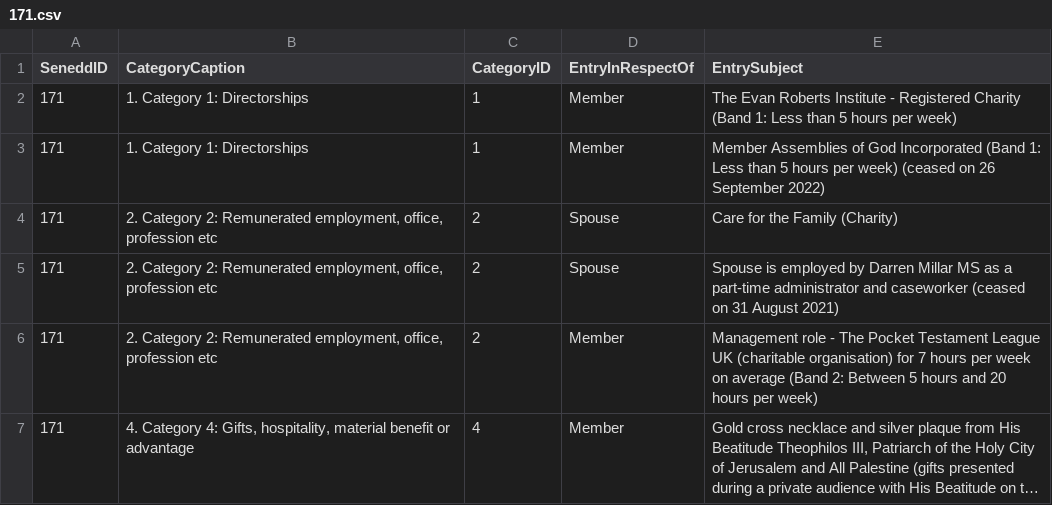
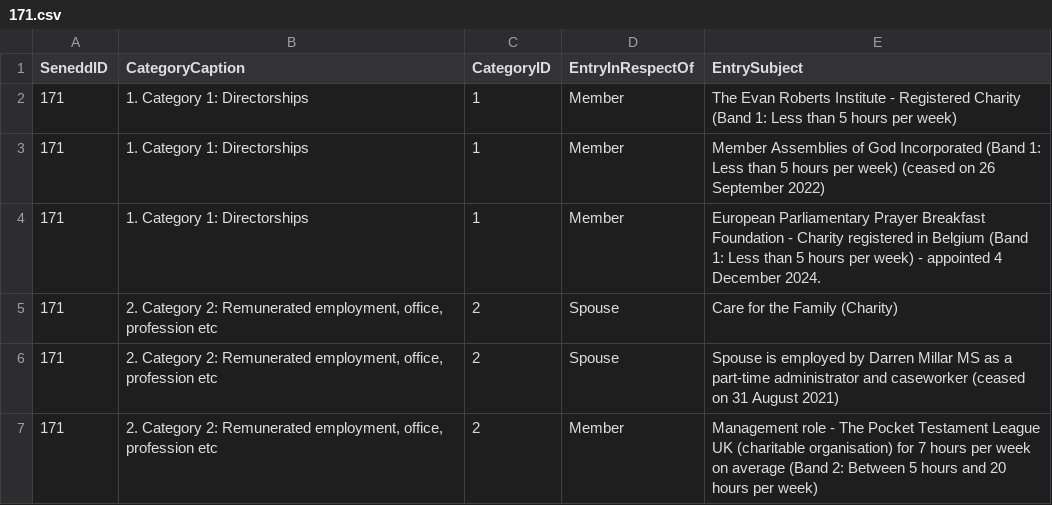
Before and after one commit to stupidpupil/senedd_scraper, a CSV file: registers_by_senedd_id/171.csv, drawn as a sheet; only a part is shown; the shorter side is filled out with more unchanged rows; long unchanged cells end in ….

```diff
--- a/registers_by_senedd_id/171.csv
+++ b/registers_by_senedd_id/171.csv
@@ -3,2 +3,3 @@ SeneddID,CategoryCaption,CategoryID,EntryInRespectOf,EntrySubject
 171,1. Category 1: Directorships,1,Member,Member Assemblies of God Incorporated (Band 1: Less than 5 hours per week) (ceased on 26 September 2022)
+171,1. Category 1: Directorships,1,Member,European Parliamentary Prayer Breakfast Foundation - Charity registered in Belgium (Band 1: Less than 5 hours per week) - appointed 4 December 2024.
 171,"2. Category 2: Remunerated employment, office, profession etc",2,Spouse,Care for the Family (Charity)
```
Also changed, not shown: interests.csv, 1 other file.
